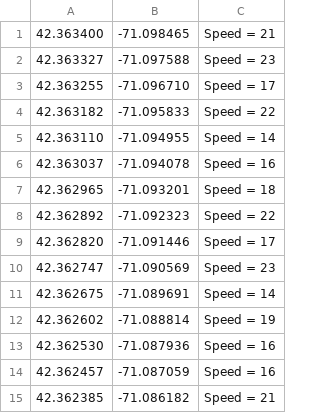
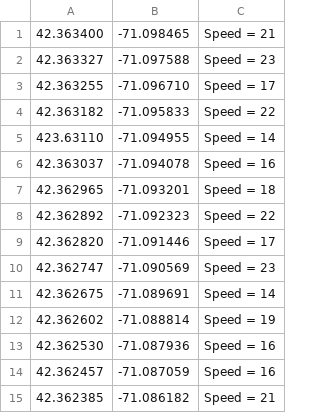
Before and after one commit to rtrjl/learning-c, a CSV file: chapter-3/gpsdata.csv, drawn as a sheet.

```diff
--- a/chapter-3/gpsdata.csv
+++ b/chapter-3/gpsdata.csv
@@ -4,3 +4,3 @@
 42.363182,-71.095833,Speed = 22
-42.363110,-71.094955,Speed = 14
+423.63110,-71.094955,Speed = 14
 42.363037,-71.094078,Speed = 16
```
Also changed, not shown: 4 other files.
